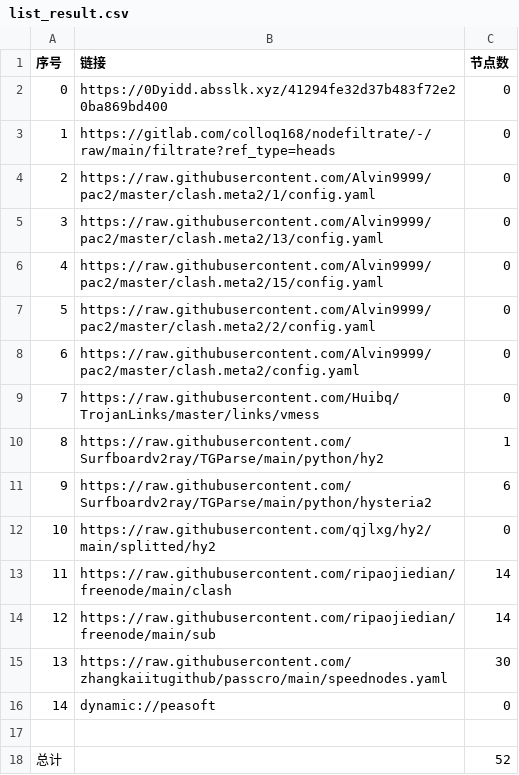
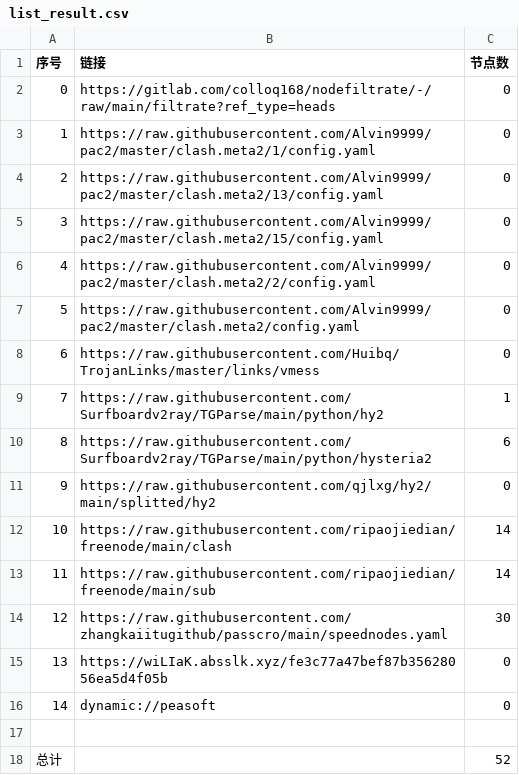
Before and after one commit to ggmsub/AutoMergePublicNodes, a CSV file: list_result.csv, drawn as a sheet; removed rows and columns are numbered as before the commit, all else as after; the diff names each change by its address in the sheet, - before the commit and + after, or states it on an @@ line.

```diff
--- a/list_result.csv
+++ b/list_result.csv
-row 2: 0 | https://0Dyidd.absslk.xyz/41294fe32d37b483f72e20ba869bd400 | 0
@@ column A (序号) renumbered between rows 2 and 14 @@
+row 15: 13 | https://wiLIaK.absslk.xyz/fe3c77a47bef87b35628056ea5d4f05b | 0
```
Also changed, not shown: 20 other files.
